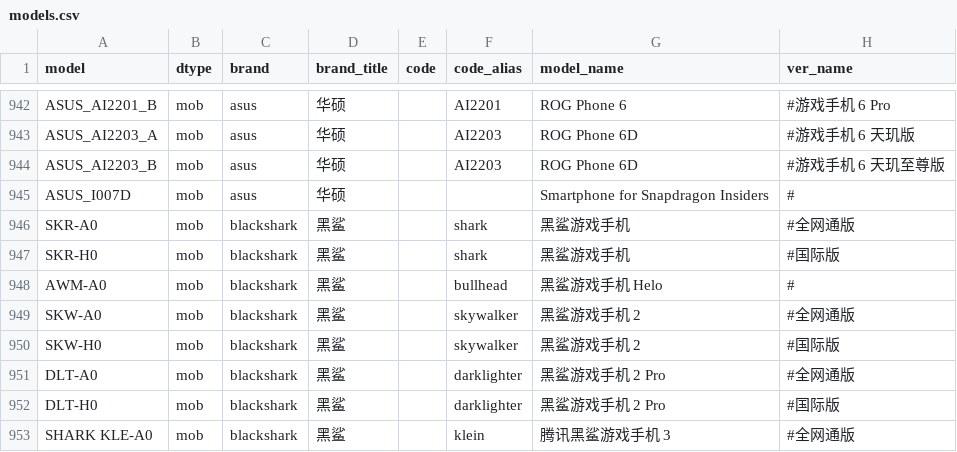
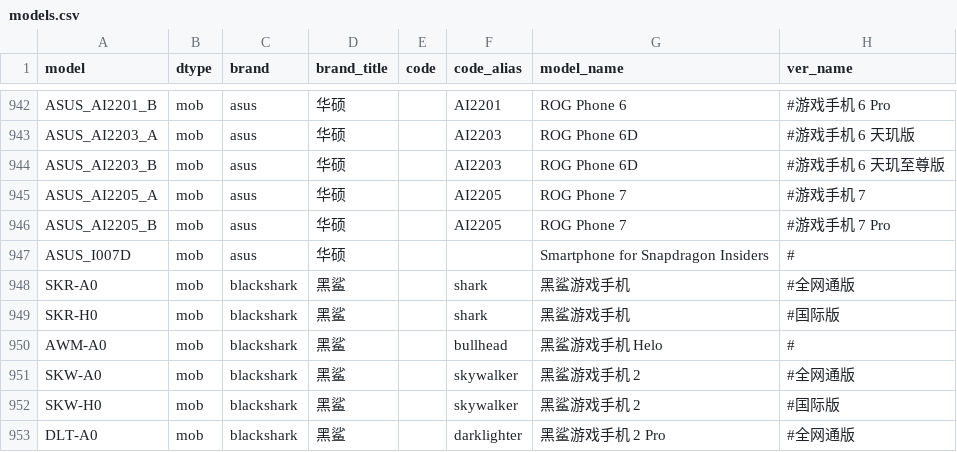
Before and after one commit to KHwang9883/MobileModels, a CSV file: scripts/models.csv, drawn as a sheet; only a part is shown, gaps mark what is left out; the shorter side is filled out with more unchanged rows.

Commit message:
[asus] 新增 ROG Phone 7

```diff
--- a/scripts/models.csv
+++ b/scripts/models.csv
@@ -944,2 +944,4 @@ ASUS_AI2203_A,mob,asus,华硕,,AI2203,ROG Phone 6D,#游戏手机 6 天玑版
 ASUS_AI2203_B,mob,asus,华硕,,AI2203,ROG Phone 6D,#游戏手机 6 天玑至尊版
+ASUS_AI2205_A,mob,asus,华硕,,AI2205,ROG Phone 7,#游戏手机 7
+ASUS_AI2205_B,mob,asus,华硕,,AI2205,ROG Phone 7,#游戏手机 7 Pro
 ASUS_I007D,mob,asus,华硕,,,Smartphone for Snapdragon Insiders,#
```
Also changed, not shown: 2 other files.
